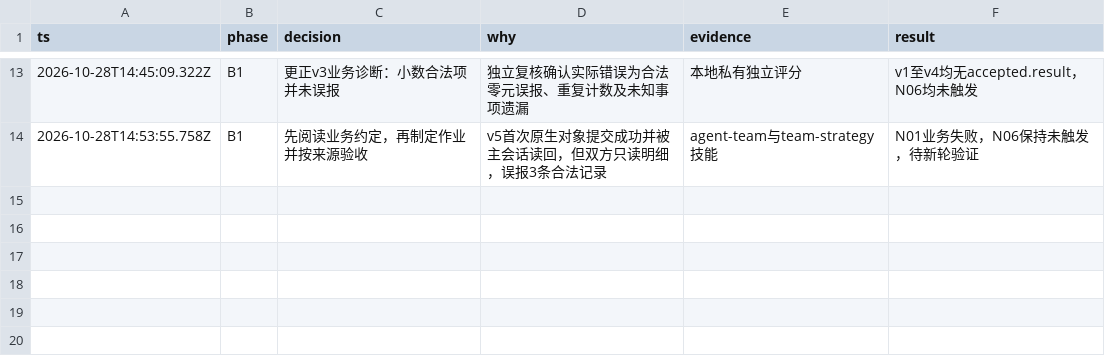
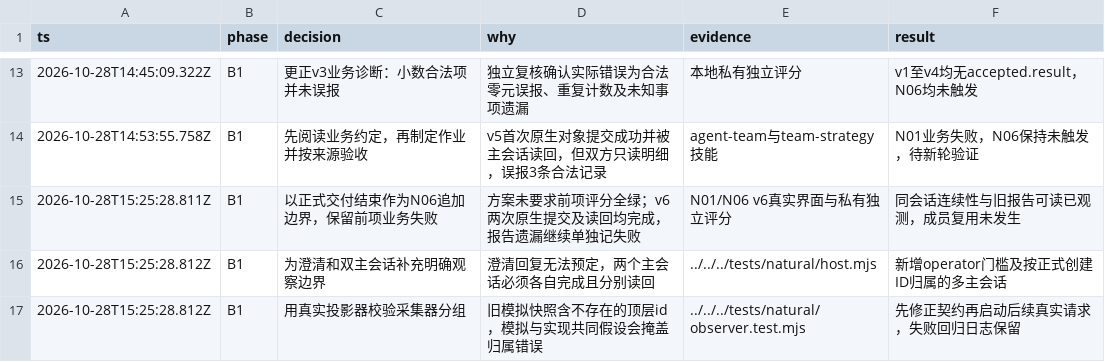
Before and after one commit to Luohaothu/dsh-flow, a TSV file: docs/validation/real-user/decisions.tsv, drawn as a sheet; only a part is shown, gaps mark what is left out; the diff names each change by its address in the sheet, - before the commit and + after, or states it on an @@ line.

Commit message:
test(e2e): 支持业务澄清与多主会话独立取证

```diff
--- a/docs/validation/real-user/decisions.tsv
+++ b/docs/validation/real-user/decisions.tsv
+row 15: 2026-10-28T15:25:28.811Z | B1 | 以正式交付结束作为N06追加边界，保留前项业务失败 | 方案未要求前项评分全绿；v6两次原生提交及读回均完成，报告遗漏继续单独记失败 | N01/N06 v6真实界面与私有独立评分 | 同会话连续性与旧报告可读已观测，成员复用未发生
+row 16: 2026-10-28T15:25:28.812Z | B1 | 为澄清和双主会话补充明确观察边界 | 澄清回复无法预定，两个主会话必须各自完成且分别读回 | ../../../tests/natural/host.mjs | 新增operator门槛及按正式创建ID归属的多主会话
+row 17: 2026-10-28T15:25:28.812Z | B1 | 用真实投影器校验采集器分组 | 旧模拟快照含不存在的顶层id，模拟与实现共同假设会掩盖归属错误 | ../../../tests/natural/observer.test.mjs | 先修正契约再启动后续真实请求，失败回归日志保留
```
Also changed, not shown: 5 other files.
